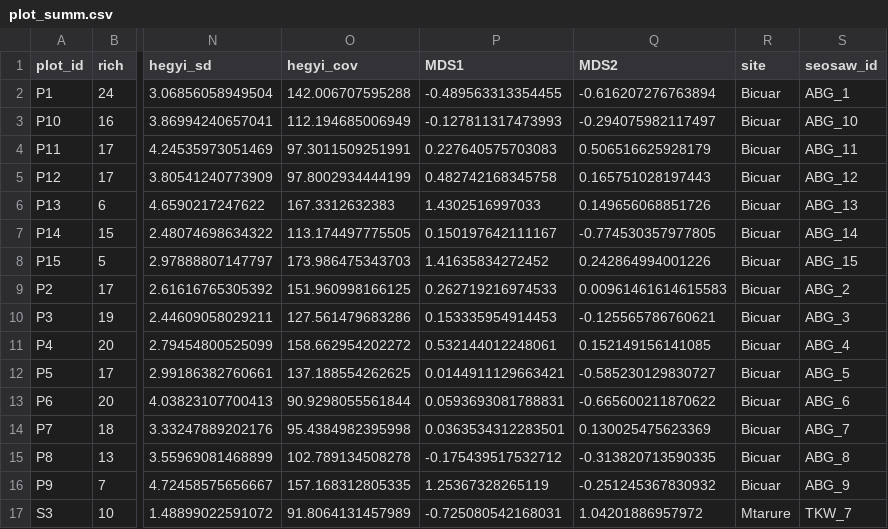
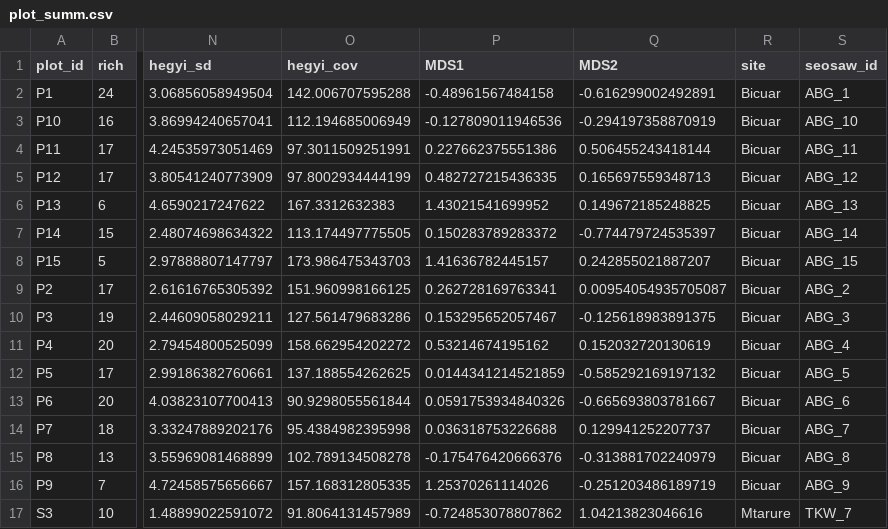
Before and after one commit to johngodlee/miombo_tls, a CSV file: dat/plot_summ.csv, drawn as a sheet; only a part is shown, gaps mark what is left out; the diff covers the shown part only; the diff names each change by its address in the sheet, - before the commit and + after, or states it on an @@ line.

```diff
--- a/dat/plot_summ.csv
+++ b/dat/plot_summ.csv
-P2 (MDS1): -0.489563313354455
+P2 (MDS1): -0.48961567484158
-Q2 (MDS2): -0.616207276763894
+Q2 (MDS2): -0.616299002492891
-P3 (MDS1): -0.127811317473993
+P3 (MDS1): -0.127809011946536
-Q3 (MDS2): -0.294075982117497
+Q3 (MDS2): -0.294197358870919
-P4 (MDS1): 0.227640575703083
+P4 (MDS1): 0.227662375551386
-Q4 (MDS2): 0.506516625928179
+Q4 (MDS2): 0.506455243418144
-P5 (MDS1): 0.482742168345758
+P5 (MDS1): 0.482727215436335
-Q5 (MDS2): 0.165751028197443
+Q5 (MDS2): 0.165697559348713
-P6 (MDS1): 1.4302516997033
+P6 (MDS1): 1.43021541699952
-Q6 (MDS2): 0.149656068851726
+Q6 (MDS2): 0.149672185248825
-P7 (MDS1): 0.150197642111167
+P7 (MDS1): 0.150283789283372
-Q7 (MDS2): -0.774530357977805
+Q7 (MDS2): -0.774479724535397
-P8 (MDS1): 1.41635834272452
+P8 (MDS1): 1.41636782445157
-Q8 (MDS2): 0.242864994001226
+Q8 (MDS2): 0.242855021887207
-P9 (MDS1): 0.262719216974533
+P9 (MDS1): 0.262728169763341
-Q9 (MDS2): 0.00961461614615583
+Q9 (MDS2): 0.00954054935705087
-P10 (MDS1): 0.153335954914453
+P10 (MDS1): 0.153295652057467
-Q10 (MDS2): -0.125565786760621
+Q10 (MDS2): -0.125618983891375
-P11 (MDS1): 0.532144012248061
+P11 (MDS1): 0.53214674195162
-Q11 (MDS2): 0.152149156141085
+Q11 (MDS2): 0.152032720130619
-P12 (MDS1): 0.0144911129663421
+P12 (MDS1): 0.0144341214521859
-Q12 (MDS2): -0.585230129830727
+Q12 (MDS2): -0.585292169197132
-P13 (MDS1): 0.0593693081788831
+P13 (MDS1): 0.0591753934840326
-Q13 (MDS2): -0.665600211870622
+Q13 (MDS2): -0.665693803781667
-P14 (MDS1): 0.0363534312283501
+P14 (MDS1): 0.036318753226688
-Q14 (MDS2): 0.130025475623369
+Q14 (MDS2): 0.129941252207737
-P15 (MDS1): -0.175439517532712
+P15 (MDS1): -0.175476420666376
-Q15 (MDS2): -0.313820713590335
+Q15 (MDS2): -0.313881702240979
-P16 (MDS1): 1.25367328265119
+P16 (MDS1): 1.25370261114026
-Q16 (MDS2): -0.251245367830932
+Q16 (MDS2): -0.251203486189719
-P17 (MDS1): -0.725080542168031
+P17 (MDS1): -0.724853078807862
-Q17 (MDS2): 1.04201886957972
+Q17 (MDS2): 1.04213823046616
```
Also changed, not shown: 12 edited cells elsewhere in this file, 36 other files.
